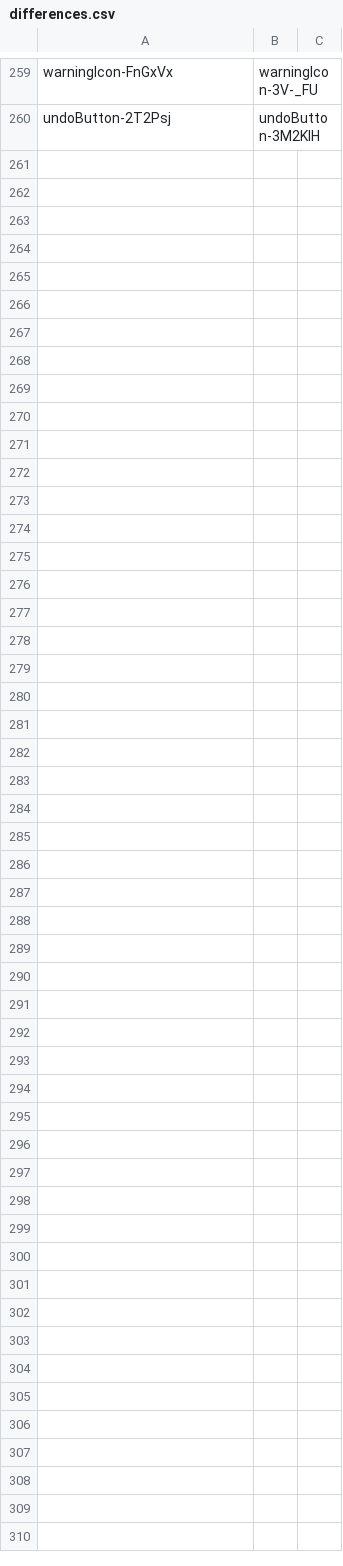
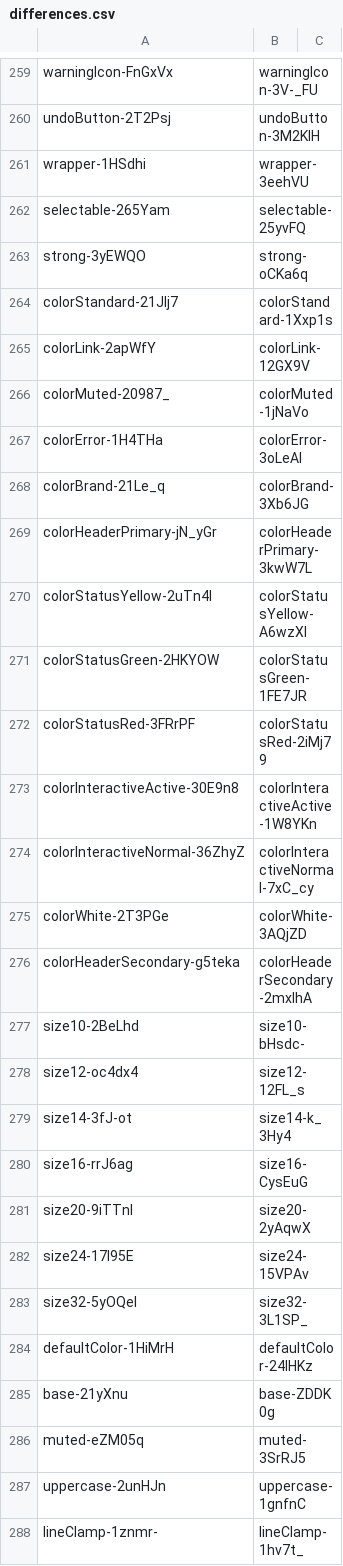
Before and after one commit to qwerasd205/DiscordClassChanges, a CSV file: differences.csv, drawn as a sheet; only a part is shown, gaps mark what is left out; the diff covers the shown part only.

Commit message:
"40532.8db5a1d80532ab66756b.css"

```diff
--- a/differences.csv
+++ b/differences.csv
@@ -260 +260,29 @@ warningIcon-FnGxVx,warningIcon-3V-_FU
 undoButton-2T2Psj,undoButton-3M2KlH
+wrapper-1HSdhi,wrapper-3eehVU
+selectable-265Yam,selectable-25yvFQ
+strong-3yEWQO,strong-oCKa6q
+colorStandard-21JIj7,colorStandard-1Xxp1s
+colorLink-2apWfY,colorLink-12GX9V
+colorMuted-20987_,colorMuted-1jNaVo
+colorError-1H4THa,colorError-3oLeAl
+colorBrand-21Le_q,colorBrand-3Xb6JG
+colorHeaderPrimary-jN_yGr,colorHeaderPrimary-3kwW7L
+colorStatusYellow-2uTn4I,colorStatusYellow-A6wzXI
+colorStatusGreen-2HKYOW,colorStatusGreen-1FE7JR
+colorStatusRed-3FRrPF,colorStatusRed-2iMj79
+colorInteractiveActive-30E9n8,colorInteractiveActive-1W8YKn
+colorInteractiveNormal-36ZhyZ,colorInteractiveNormal-7xC_cy
+colorWhite-2T3PGe,colorWhite-3AQjZD
+colorHeaderSecondary-g5teka,colorHeaderSecondary-2mxIhA
+size10-2BeLhd,size10-bHsdc-
+size12-oc4dx4,size12-12FL_s
+size14-3fJ-ot,size14-k_3Hy4
+size16-rrJ6ag,size16-CysEuG
+size20-9iTTnl,size20-2yAqwX
+size24-17l95E,size24-15VPAv
+size32-5yOQel,size32-3L1SP_
+defaultColor-1HiMrH,defaultColor-24IHKz
+base-21yXnu,base-ZDDK0g
+muted-eZM05q,muted-3SrRJ5
+uppercase-2unHJn,uppercase-1gnfnC
+lineClamp-1znmr-,lineClamp-1hv7t_
```
Also changed, not shown: 9 edited cells elsewhere in this file.
